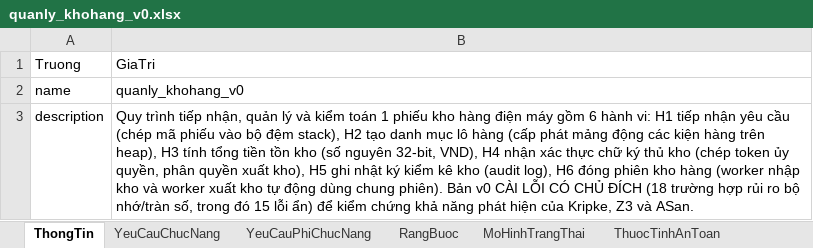
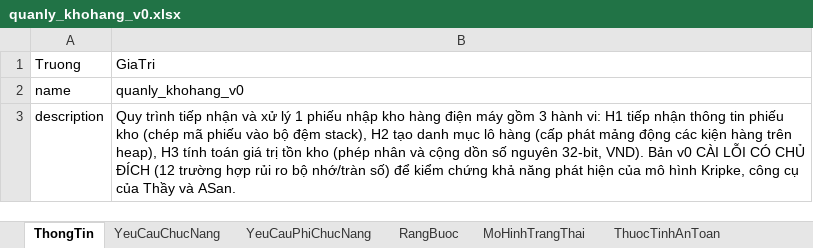
Before and after one commit to trangnguyenkieu927/ATPM_Group_04_inventory-memory-audit, an Excel workbook: 01_DacTa_Spec/quanly_khohang_v0.xlsx, sheet ThongTin, drawn as a sheet; values as stored, in another font and other column widths than the file's, no borders; the diff names each change by its address in the sheet, - before the commit and + after, or states it on an @@ line.

Commit message:
dac ta: dong bo cau truc dac ta rieng biet M2 (Trang - Heap) va M3 (Do - So hoc)

```diff
--- a/01_DacTa_Spec/quanly_khohang_v0.xlsx (sheet ThongTin)
+++ b/01_DacTa_Spec/quanly_khohang_v0.xlsx (sheet ThongTin)
-B3: …trình tiếp nhận, quản lý và kiểm toán 1 phiếu kho hàng điện máy gồm 6 hành vi: H1 tiếp nhận yêu cầu (chép mã phiếu vào bộ đệm stack), H2 tạo danh mục lô hàng (cấp phát mảng động các kiện hàng trên heap), H3 tính tổng tiền tồn kho (số nguyên 32-bit, VND), H4 nhận xác thực chữ ký thủ kho (chép token ủy quyền, phân quyền xuất kho), H5 ghi nhật ký kiểm kê kho (audit log), H6 đóng phiên kho hàng (worker nhập kho và worker xuất kho tự động dùng chung phiên). Bản v0 CÀI LỖI CÓ CHỦ ĐÍCH (18 trường hợp rủi ro bộ nhớ/tràn số, trong đó 15 lỗi ẩn) để kiểm chứng khả năng phát hiện của Kripke, Z3 và ASan.
+B3: …trình tiếp nhận và xử lý 1 phiếu nhập kho hàng điện máy gồm 3 hành vi: H1 tiếp nhận thông tin phiếu kho (chép mã phiếu vào bộ đệm stack), H2 tạo danh mục lô hàng (cấp phát mảng động các kiện hàng trên heap), H3 tính toán giá trị tồn kho (phép nhân và cộng dồn số nguyên 32-bit, VND). Bản v0 CÀI LỖI CÓ CHỦ ĐÍCH (12 trường hợp rủi ro bộ nhớ/tràn số) để kiểm chứng khả năng phát hiện của mô hình Kripke, công cụ của Thầy và ASan.
```
Also changed, not shown: sheet MoHinhTrangThai, sheet TestCase, sheet YeuCauChucNang, sheet KiemTraSoHoc, sheet ThuocTinhAnToan, sheet HamSinhMa, 3 more sheets, 9 other files.
